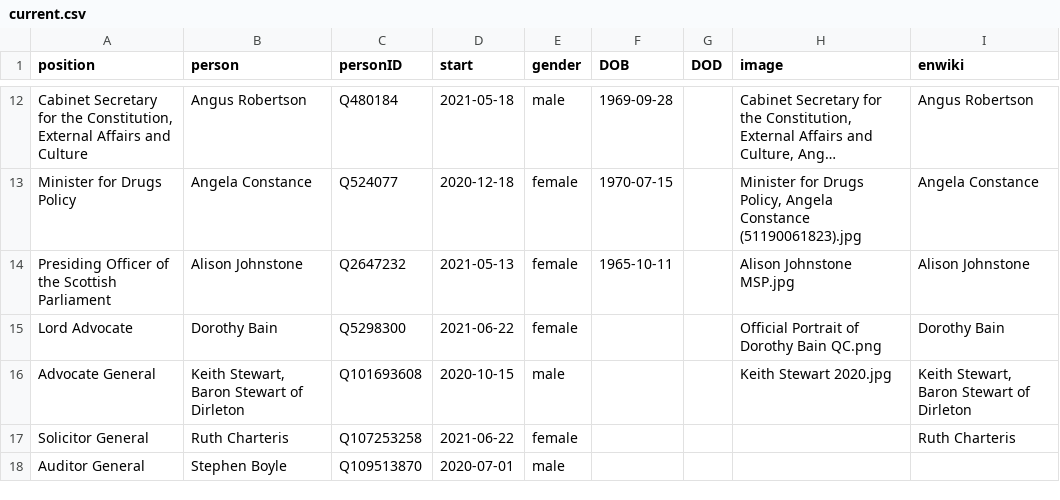
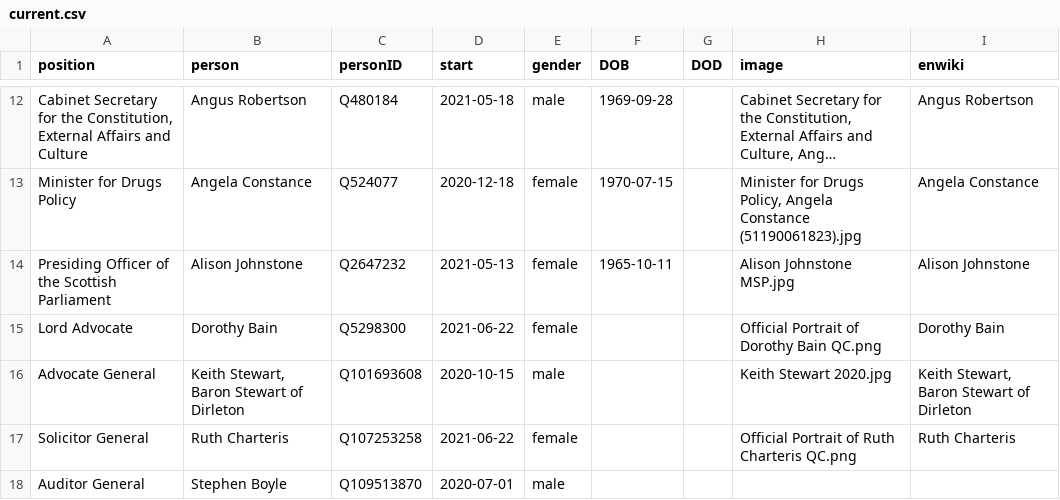
Before and after one commit to every-politician-scrapers/scotland-cabinet, a CSV file: html/current.csv, drawn as a sheet; only a part is shown, gaps mark what is left out; long unchanged cells end in ….

Commit message:
HTML update

```diff
--- a/html/current.csv
+++ b/html/current.csv
@@ -16,3 +16,3 @@ Lord Advocate,Dorothy Bain,Q5298300,2021-06-22,female,,,Official Portrait of Dor
 Advocate General,"Keith Stewart, Baron Stewart of Dirleton",Q101693608,2020-10-15,male,,,Keith Stewart 2020.jpg,"Keith Stewart, Baron Stewart of Dirleton"
-Solicitor General,Ruth Charteris,Q107253258,2021-06-22,female,,,,Ruth Charteris
+Solicitor General,Ruth Charteris,Q107253258,2021-06-22,female,,,Official Portrait of Ruth Charteris QC.png,Ruth Charteris
 Auditor General,Stephen Boyle,Q109513870,2020-07-01,male,,,,
```
